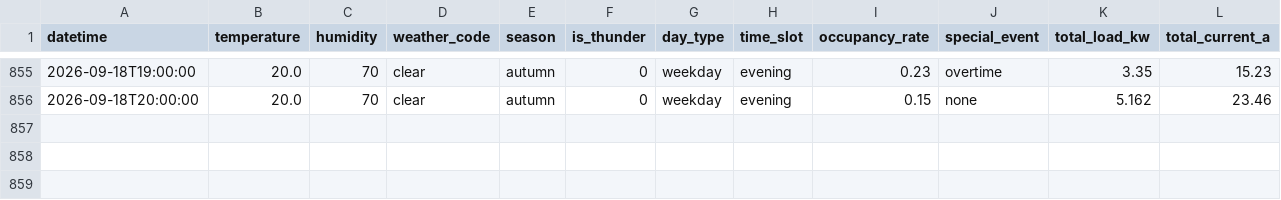
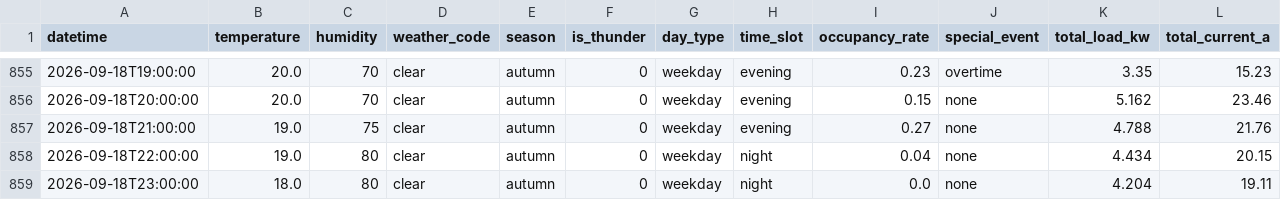
Before and after one commit to wnstjq813-web/smart-panel-data, a CSV file: data/panel_simulation.csv, drawn as a sheet; only a part is shown, gaps mark what is left out; rows hold the shown columns only; the diff names each change by its address in the sheet, - before the commit and + after, or states it on an @@ line.

Commit message:
[모니터] 2026-09-19 01:39 (3행 추가)

```diff
--- a/data/panel_simulation.csv
+++ b/data/panel_simulation.csv
+row 857: 2026-09-18T21:00:00 | 19.0 | 75 | clear | autumn | 0 | weekday | evening | 0.27 | none | 4.788 | 21.76
+row 858: 2026-09-18T22:00:00 | 19.0 | 80 | clear | autumn | 0 | weekday | night | 0.04 | none | 4.434 | 20.15
+row 859: 2026-09-18T23:00:00 | 18.0 | 80 | clear | autumn | 0 | weekday | night | 0.0 | none | 4.204 | 19.11
```
